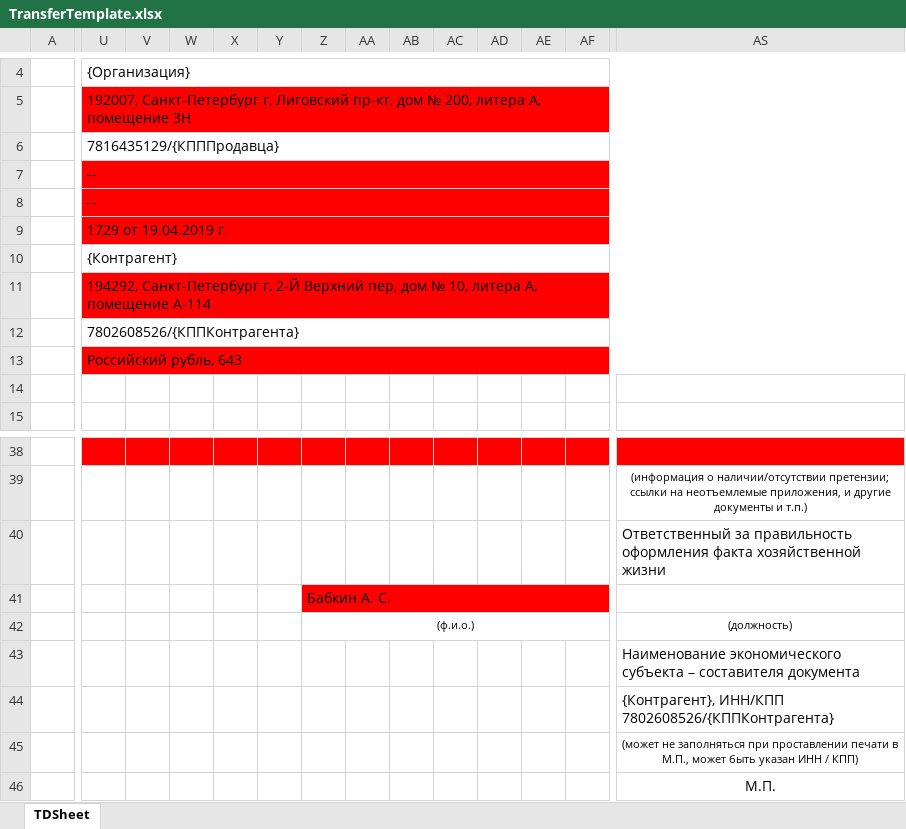
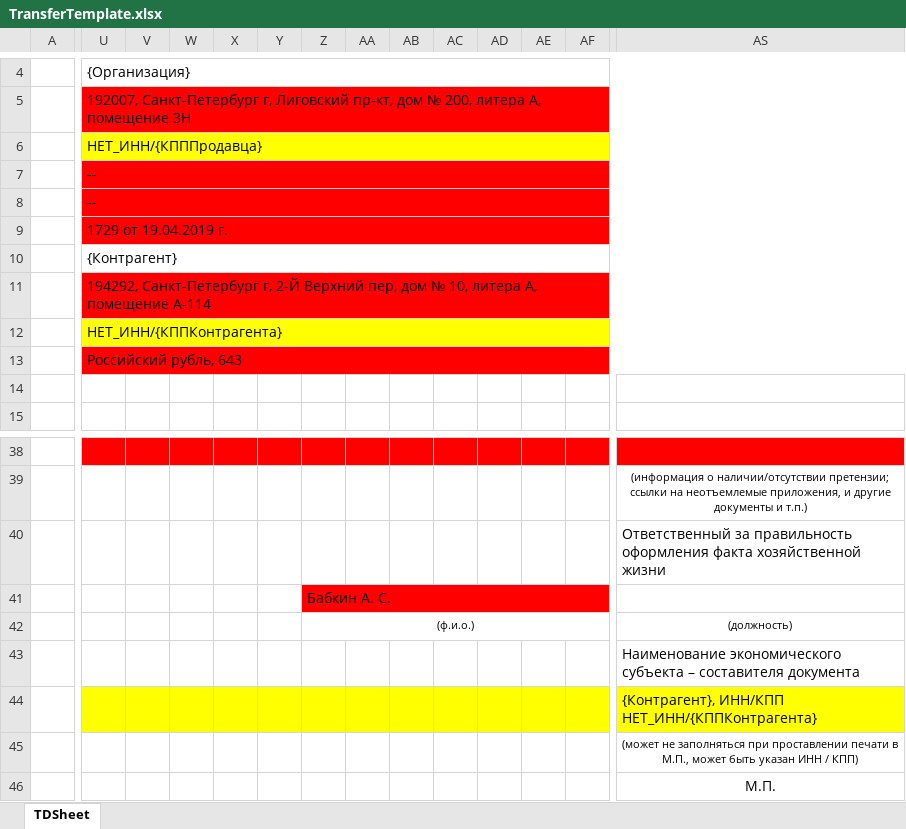
Before and after one commit to Brainor-corp/bsd, an Excel workbook: public/templates/TransferTemplate.xlsx, sheet TDSheet, drawn as a sheet; only a part is shown, gaps mark what is left out; values as stored, in another font and other column widths than the file's, no borders; the diff covers the shown part only; the diff names each change by its address in the sheet, - before the commit and + after, or states it on an @@ line.

Commit message:
работа с документами

```diff
--- a/public/templates/TransferTemplate.xlsx (sheet TDSheet)
+++ b/public/templates/TransferTemplate.xlsx (sheet TDSheet)
-U6: 7816435129/{КПППродавца}
+U6: НЕТ_ИНН/{КПППродавца}
-U6:AS6 fill: none
+U6:AS6 fill: #FFFF00
-U12: 7802608526/{КППКонтрагента}
+U12: НЕТ_ИНН/{КППКонтрагента}
-U12:AS12 fill: none
+U12:AS12 fill: #FFFF00
-U44:AF44 fill: none
+U44:AF44 fill: #FFFF00
-AS44: {Контрагент}, ИНН/КПП 7802608526/{КППКонтрагента}
+AS44: {Контрагент}, ИНН/КПП НЕТ_ИНН/{КППКонтрагента}
-AS44 fill: none
+AS44 fill: #FFFF00
```
Also changed, not shown: 1 edited cell and cell formats elsewhere in this sheet.
